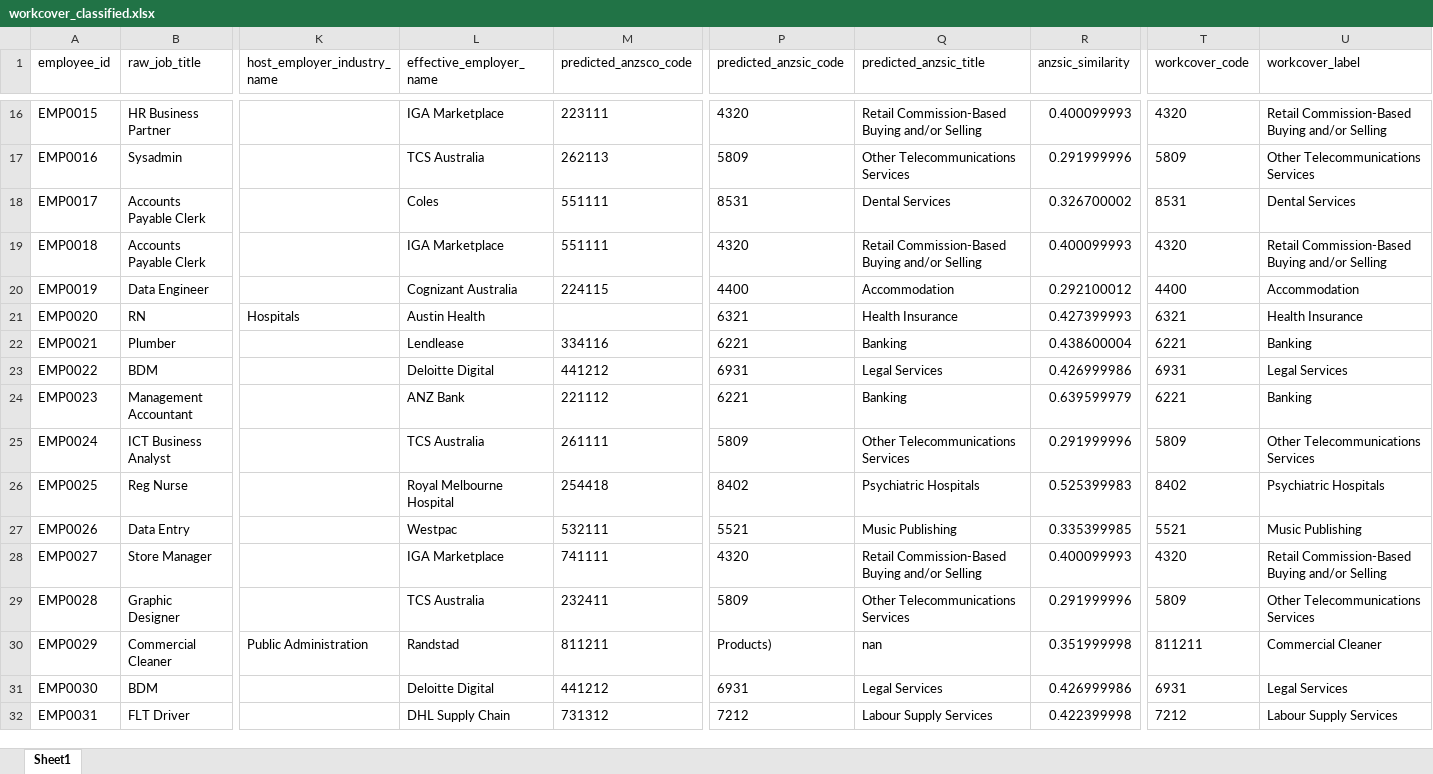
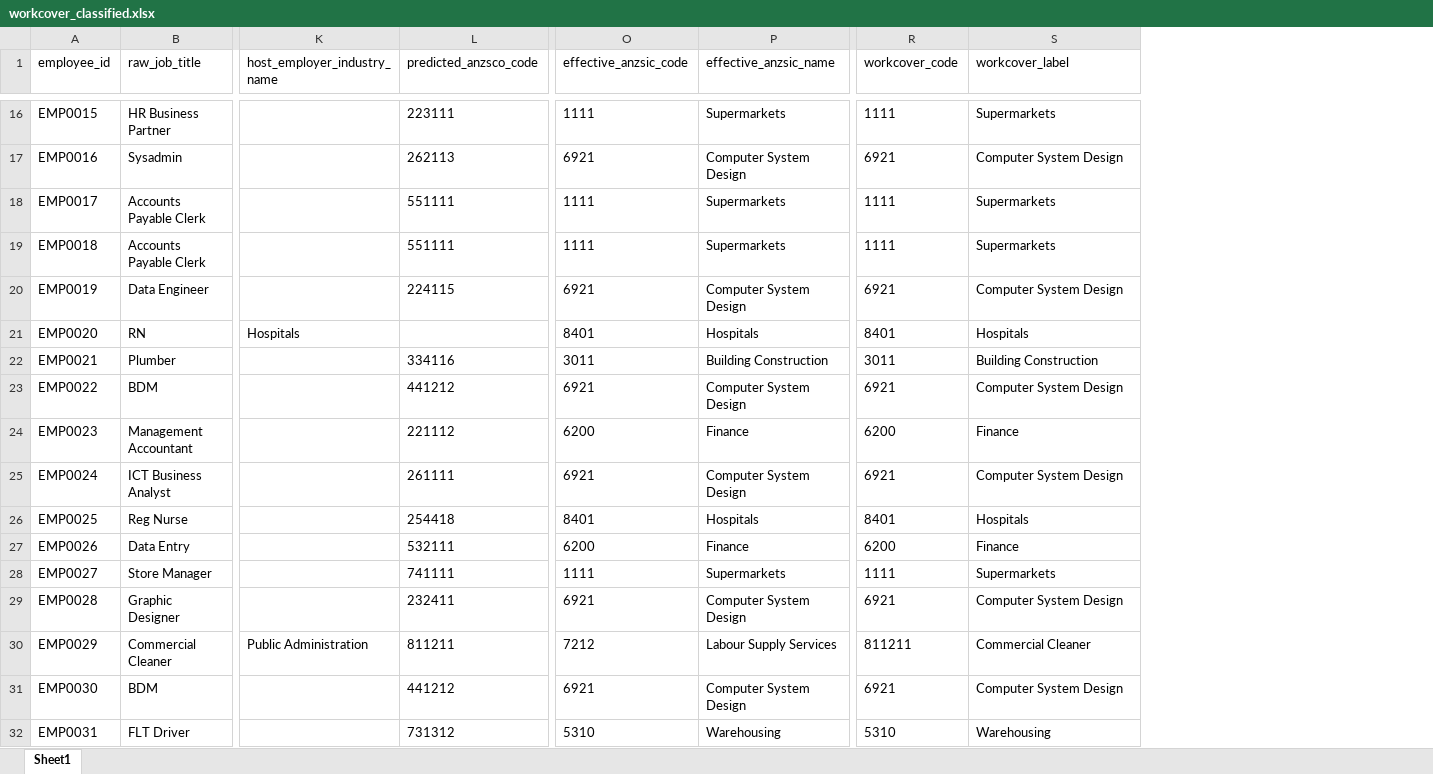
Before and after one commit to shirajdesilva/industry-occupation-classification, an Excel workbook: Output Data/workcover_classified.xlsx, sheet Sheet1, drawn as a sheet; only a part is shown, gaps mark what is left out; values as stored, in another font and other column widths than the file's, no borders; removed rows and columns are numbered as before the commit, all else as after; the diff covers the shown part only; the diff names each change by its address in the sheet, - before the commit and + after, or states it on an @@ line.

```diff
--- a/Output Data/workcover_classified.xlsx (sheet Sheet1)
+++ b/Output Data/workcover_classified.xlsx (sheet Sheet1)
-column L (effective_employer_name), rows 16-32: IGA Marketplace | TCS Australia | Coles | IGA Marketplace | Cognizant Australia | Austin Health | Lendlease | Deloitte Digital | ANZ Bank | TCS Australia | Royal Melbourne Hospital | Westpac | IGA Marketplace | TCS Australia | Randstad | Deloitte Digital | DHL Supply Chain
-column P (predicted_anzsic_code), rows 16-32: 4320 | 5809 | 8531 | 4320 | 4400 | 6321 | 6221 | 6931 | 6221 | 5809 | 8402 | 5521 | 4320 | 5809 | Products) | 6931 | 7212
-column Q (predicted_anzsic_title), rows 16-32: Retail Commission-Based Buying and/or Selling | Other Telecommunications Services | Dental Services | Retail Commission-Based Buying and/or Selling | Accommodation | Health Insurance | Banking | Legal Services | Banking | Other Telecommunications Services | Psychiatric Hospitals | Music Publishing | Retail Commission-Based Buying and/or Selling | Other Telecommunications Services | nan | Legal Services | Labour Supply Services
-column R (anzsic_similarity), rows 16-32: 0.400099993 | 0.291999996 | 0.326700002 | 0.400099993 | 0.292100012 | 0.427399993 | 0.438600004 | 0.426999986 | 0.639599979 | 0.291999996 | 0.525399983 | 0.335399985 | 0.400099993 | 0.291999996 | 0.351999998 | 0.426999986 | 0.422399998
+column O (effective_anzsic_code), rows 16-32: 1111 | 6921 | 1111 | 1111 | 6921 | 8401 | 3011 | 6921 | 6200 | 6921 | 8401 | 6200 | 1111 | 6921 | 7212 | 6921 | 5310
+column P (effective_anzsic_name), rows 16-32: Supermarkets | Computer System Design | Supermarkets | Supermarkets | Computer System Design | Hospitals | Building Construction | Computer System Design | Finance | Computer System Design | Hospitals | Finance | Supermarkets | Computer System Design | Labour Supply Services | Computer System Design | Warehousing
-R16 (workcover_code): 4320
+R16 (workcover_code): 1111
-S16 (workcover_label): Retail Commission-Based Buying and/or Selling
+S16 (workcover_label): Supermarkets
-R17 (workcover_code): 5809
+R17 (workcover_code): 6921
-S17 (workcover_label): Other Telecommunications Services
+S17 (workcover_label): Computer System Design
-R18 (workcover_code): 8531
+R18 (workcover_code): 1111
-S18 (workcover_label): Dental Services
+S18 (workcover_label): Supermarkets
-R19 (workcover_code): 4320
+R19 (workcover_code): 1111
-S19 (workcover_label): Retail Commission-Based Buying and/or Selling
+S19 (workcover_label): Supermarkets
-R20 (workcover_code): 4400
+R20 (workcover_code): 6921
-S20 (workcover_label): Accommodation
+S20 (workcover_label): Computer System Design
-R21 (workcover_code): 6321
+R21 (workcover_code): 8401
-S21 (workcover_label): Health Insurance
+S21 (workcover_label): Hospitals
-R22 (workcover_code): 6221
+R22 (workcover_code): 3011
-S22 (workcover_label): Banking
+S22 (workcover_label): Building Construction
-R23 (workcover_code): 6931
+R23 (workcover_code): 6921
-S23 (workcover_label): Legal Services
+S23 (workcover_label): Computer System Design
-R24 (workcover_code): 6221
+R24 (workcover_code): 6200
-S24 (workcover_label): Banking
+S24 (workcover_label): Finance
-R25 (workcover_code): 5809
+R25 (workcover_code): 6921
-S25 (workcover_label): Other Telecommunications Services
+S25 (workcover_label): Computer System Design
-R26 (workcover_code): 8402
+R26 (workcover_code): 8401
-S26 (workcover_label): Psychiatric Hospitals
+S26 (workcover_label): Hospitals
-R27 (workcover_code): 5521
+R27 (workcover_code): 6200
-S27 (workcover_label): Music Publishing
+S27 (workcover_label): Finance
-R28 (workcover_code): 4320
+R28 (workcover_code): 1111
-S28 (workcover_label): Retail Commission-Based Buying and/or Selling
+S28 (workcover_label): Supermarkets
-R29 (workcover_code): 5809
+R29 (workcover_code): 6921
-S29 (workcover_label): Other Telecommunications Services
+S29 (workcover_label): Computer System Design
-R31 (workcover_code): 6931
+R31 (workcover_code): 6921
-S31 (workcover_label): Legal Services
+S31 (workcover_label): Computer System Design
-R32 (workcover_code): 7212
+R32 (workcover_code): 5310
-S32 (workcover_label): Labour Supply Services
+S32 (workcover_label): Warehousing
```
Also changed, not shown: 798 edited cells elsewhere in this sheet, 8 other files.
